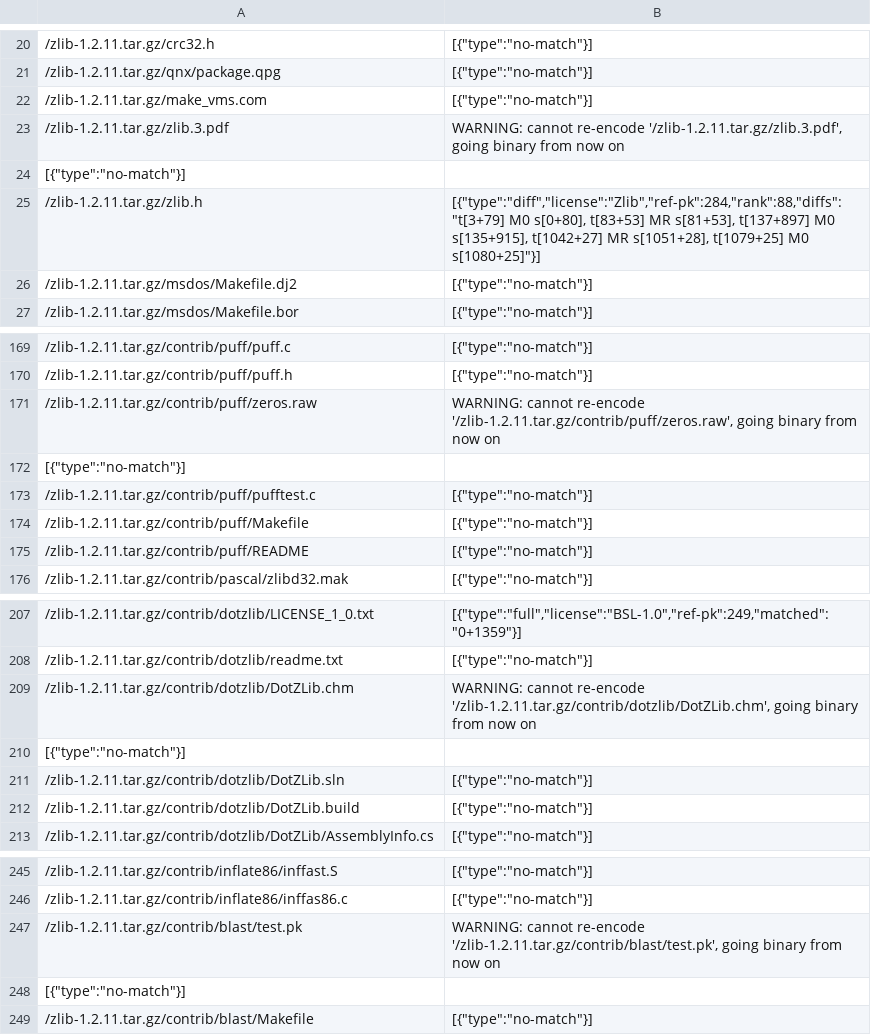
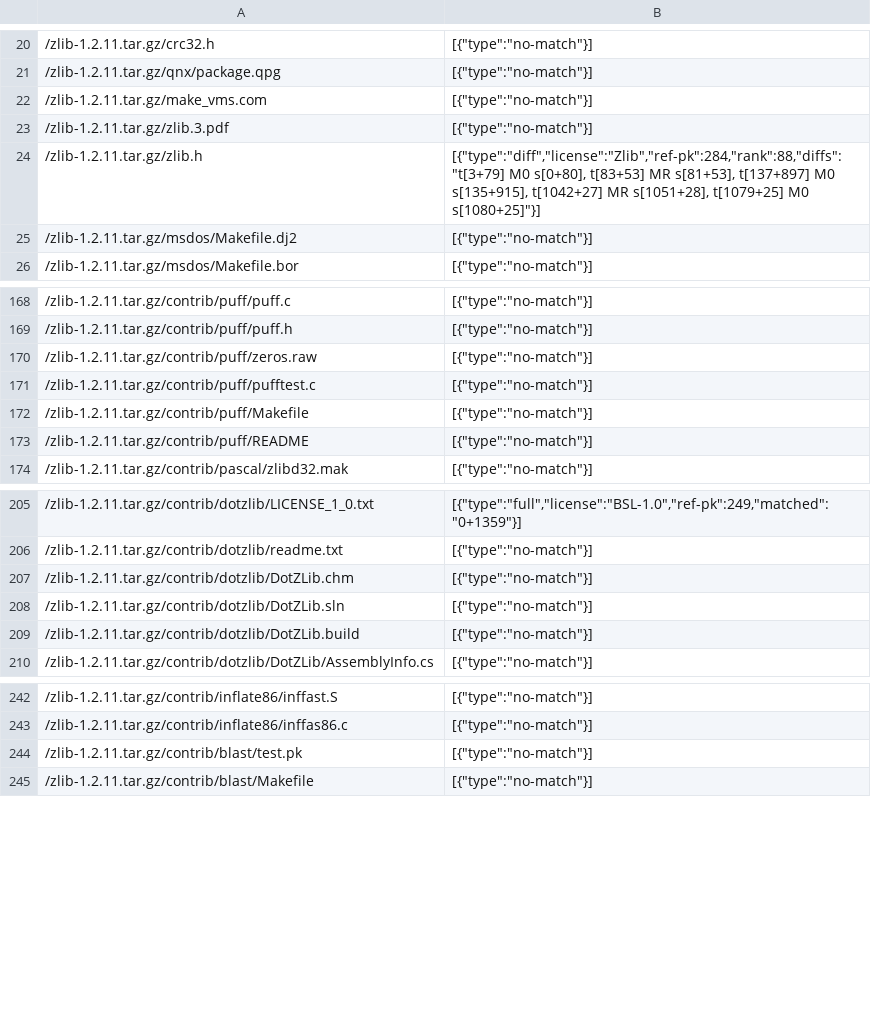
Before and after one commit to maxhbr/LicenseScannerComparison, a CSV file: _output/zlib-1.2.11.tar.gz/fossology-monk/output.csv, drawn as a sheet; only a part is shown, gaps mark what is left out.

```diff
--- a/_output/zlib-1.2.11.tar.gz/fossology-monk/output.csv
+++ b/_output/zlib-1.2.11.tar.gz/fossology-monk/output.csv
@@ -22,4 +22,3 @@
 /zlib-1.2.11.tar.gz/make_vms.com;[{"type":"no-match"}]
-/zlib-1.2.11.tar.gz/zlib.3.pdf;WARNING: cannot re-encode '/zlib-1.2.11.tar.gz/zlib.3.pdf', going binary from now on
-[{"type":"no-match"}]
+/zlib-1.2.11.tar.gz/zlib.3.pdf;[{"type":"no-match"}]
 /zlib-1.2.11.tar.gz/zlib.h;[{"type":"diff","license":"Zlib","ref-pk":284,"rank":88,"diffs":"t[3+79] M0 s[0+80], t[83+53] MR s[81+53], t[137+897] M0 s[135+915], t[1042+27] MR s[1051+28], t[1079+25] M0 s[1080+25]"}]
@@ -170,4 +169,3 @@
 /zlib-1.2.11.tar.gz/contrib/puff/puff.h;[{"type":"no-match"}]
-/zlib-1.2.11.tar.gz/contrib/puff/zeros.raw;WARNING: cannot re-encode '/zlib-1.2.11.tar.gz/contrib/puff/zeros.raw', going binary from now on
-[{"type":"no-match"}]
+/zlib-1.2.11.tar.gz/contrib/puff/zeros.raw;[{"type":"no-match"}]
 /zlib-1.2.11.tar.gz/contrib/puff/pufftest.c;[{"type":"no-match"}]
@@ -208,4 +206,3 @@
 /zlib-1.2.11.tar.gz/contrib/dotzlib/readme.txt;[{"type":"no-match"}]
-/zlib-1.2.11.tar.gz/contrib/dotzlib/DotZLib.chm;WARNING: cannot re-encode '/zlib-1.2.11.tar.gz/contrib/dotzlib/DotZLib.chm', going binary from now on
-[{"type":"no-match"}]
+/zlib-1.2.11.tar.gz/contrib/dotzlib/DotZLib.chm;[{"type":"no-match"}]
 /zlib-1.2.11.tar.gz/contrib/dotzlib/DotZLib.sln;[{"type":"no-match"}]
@@ -246,4 +243,3 @@
 /zlib-1.2.11.tar.gz/contrib/inflate86/inffas86.c;[{"type":"no-match"}]
-/zlib-1.2.11.tar.gz/contrib/blast/test.pk;WARNING: cannot re-encode '/zlib-1.2.11.tar.gz/contrib/blast/test.pk', going binary from now on
-[{"type":"no-match"}]
+/zlib-1.2.11.tar.gz/contrib/blast/test.pk;[{"type":"no-match"}]
 /zlib-1.2.11.tar.gz/contrib/blast/Makefile;[{"type":"no-match"}]
```
Also changed, not shown: _output/adol-c-v2.6.3.tar.gz/fossology-monk/output.csv, _output/file_5.30.tar.xz/fossology-monk/output.csv, 31 other files.
